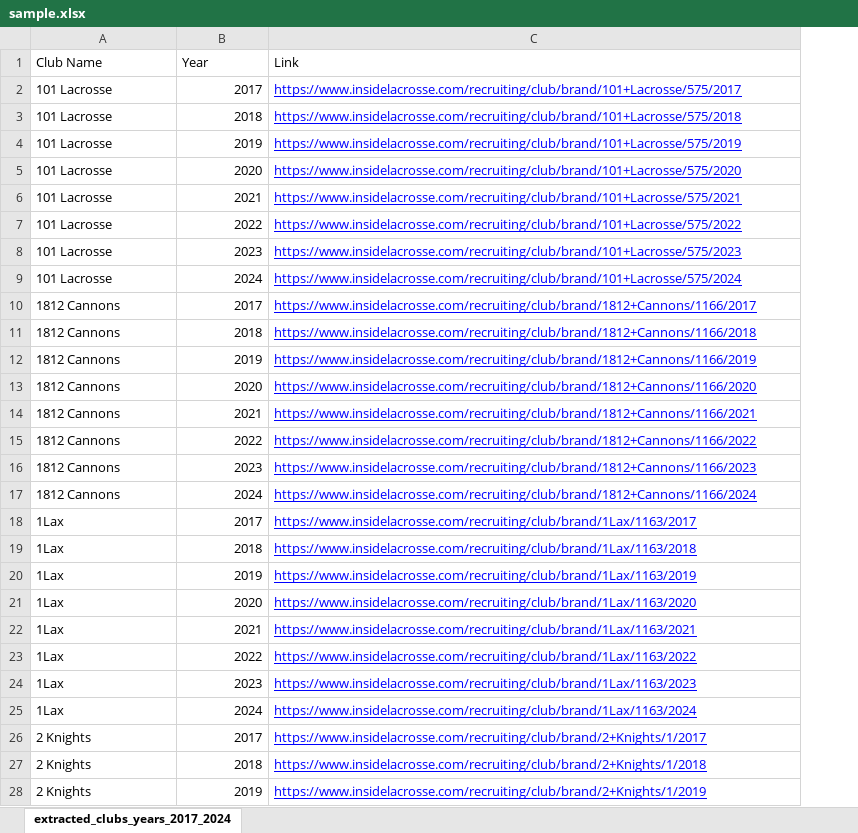
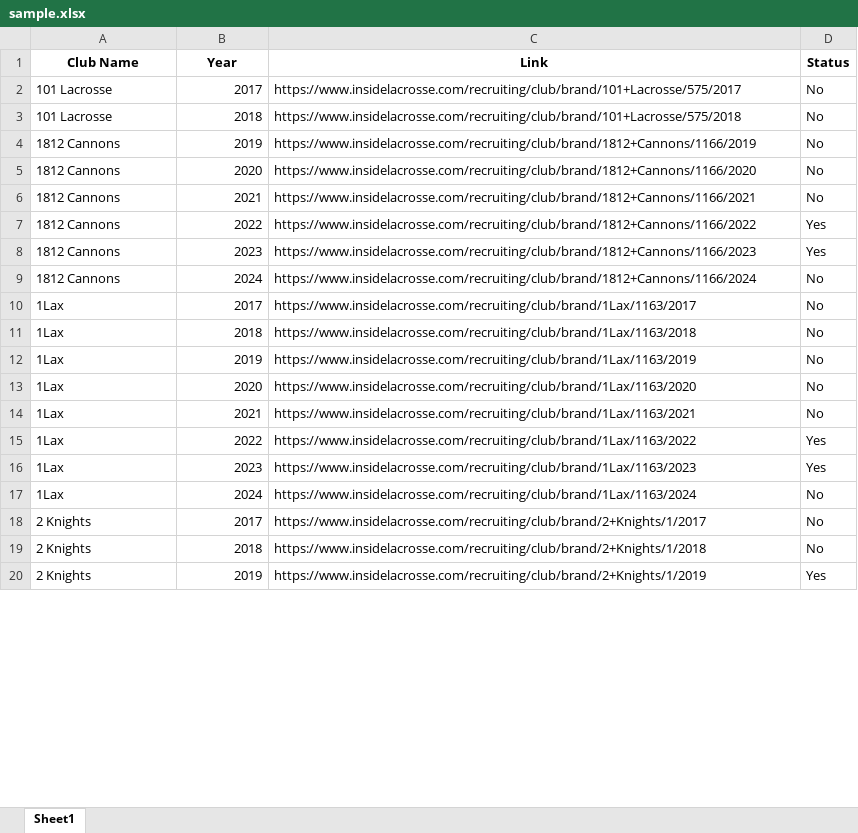
Before and after one commit to bilalahhmedd/lacrosse-prediction, an Excel workbook: scrappers-notebooks/etc/sample.xlsx, sheet Sheet1, drawn as a sheet; only a part is shown; values as stored, in another font and other column widths than the file's, no borders; removed rows and columns are numbered as before the commit, all else as after; the diff covers the shown part only; the diff names each change by its address in the sheet, - before the commit and + after, or states it on an @@ line.

Commit message:
data: added updated xlsx files . by bilalahmed

```diff
--- a/scrappers-notebooks/etc/sample.xlsx (sheet Sheet1)
+++ b/scrappers-notebooks/etc/sample.xlsx (sheet Sheet1)
-sheet tab: extracted_clubs_years_2017_2024
+sheet tab: Sheet1
+column D (Status), rows 2-20: No | No | No | No | No | Yes | Yes | No | No | No | No | No | No | Yes | Yes | No | No | No | Yes
@@ A1:C1 bold: off → on, alignment: left → center @@
@@ C2:C3 underline: on → off, text colour: #0000FF → black @@
-row 4: 101 Lacrosse | 2019 | https://www.insidelacrosse.com/recruiting/club/brand/101+Lacrosse/575/2019
-row 5: 101 Lacrosse | 2020 | https://www.insidelacrosse.com/recruiting/club/brand/101+Lacrosse/575/2020
-row 6: 101 Lacrosse | 2021 | https://www.insidelacrosse.com/recruiting/club/brand/101+Lacrosse/575/2021
-row 7: 101 Lacrosse | 2022 | https://www.insidelacrosse.com/recruiting/club/brand/101+Lacrosse/575/2022
-row 8: 101 Lacrosse | 2023 | https://www.insidelacrosse.com/recruiting/club/brand/101+Lacrosse/575/2023
-row 9: 101 Lacrosse | 2024 | https://www.insidelacrosse.com/recruiting/club/brand/101+Lacrosse/575/2024
-row 10: 1812 Cannons | 2017 | https://www.insidelacrosse.com/recruiting/club/brand/1812+Cannons/1166/2017
-row 11: 1812 Cannons | 2018 | https://www.insidelacrosse.com/recruiting/club/brand/1812+Cannons/1166/2018
@@ C4:C20 underline: on → off, text colour: #0000FF → black @@
```
Also changed, not shown: cell formats elsewhere in this sheet, 1 other file.
